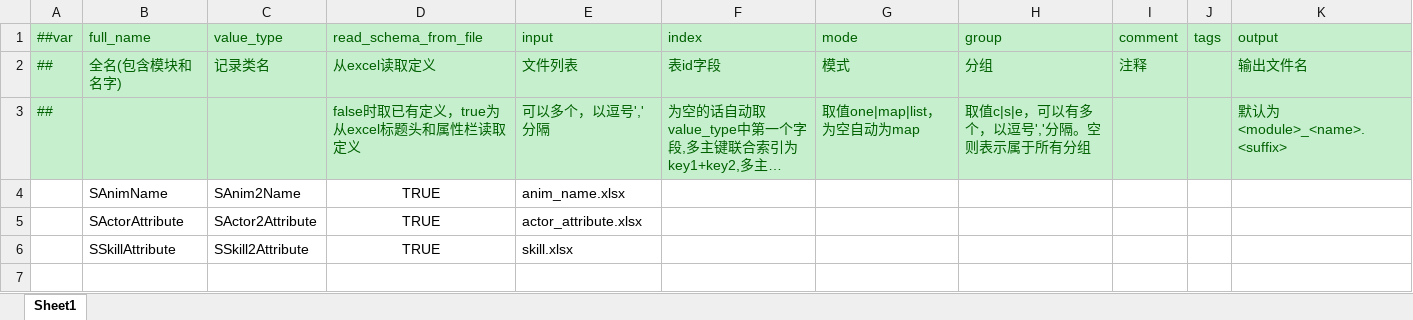
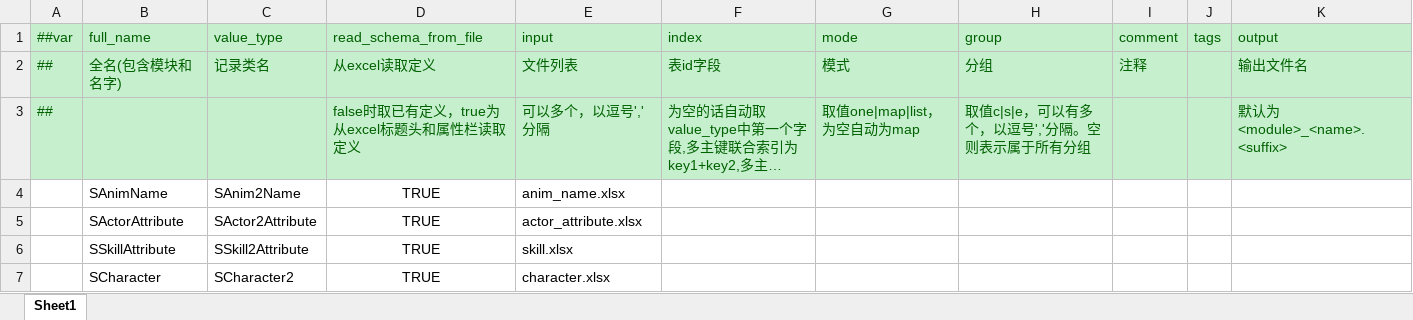
Before and after one commit to ShawSquirrel/PCR, an Excel workbook: Configs/GameConfig/Datas/__tables__.xlsx, sheet Sheet1, drawn as a sheet; long unchanged cells end in …; values as stored, in another font and other column widths than the file's, no borders; the diff names each change by its address in the sheet, - before the commit and + after, or states it on an @@ line.

```diff
--- a/Configs/GameConfig/Datas/__tables__.xlsx (sheet Sheet1)
+++ b/Configs/GameConfig/Datas/__tables__.xlsx (sheet Sheet1)
+row 7:  | SCharacter | SCharacter2 | TRUE | character.xlsx
```
Also changed, not shown: Configs/GameConfig/Datas/__enums__.xlsx, 43 other files.
